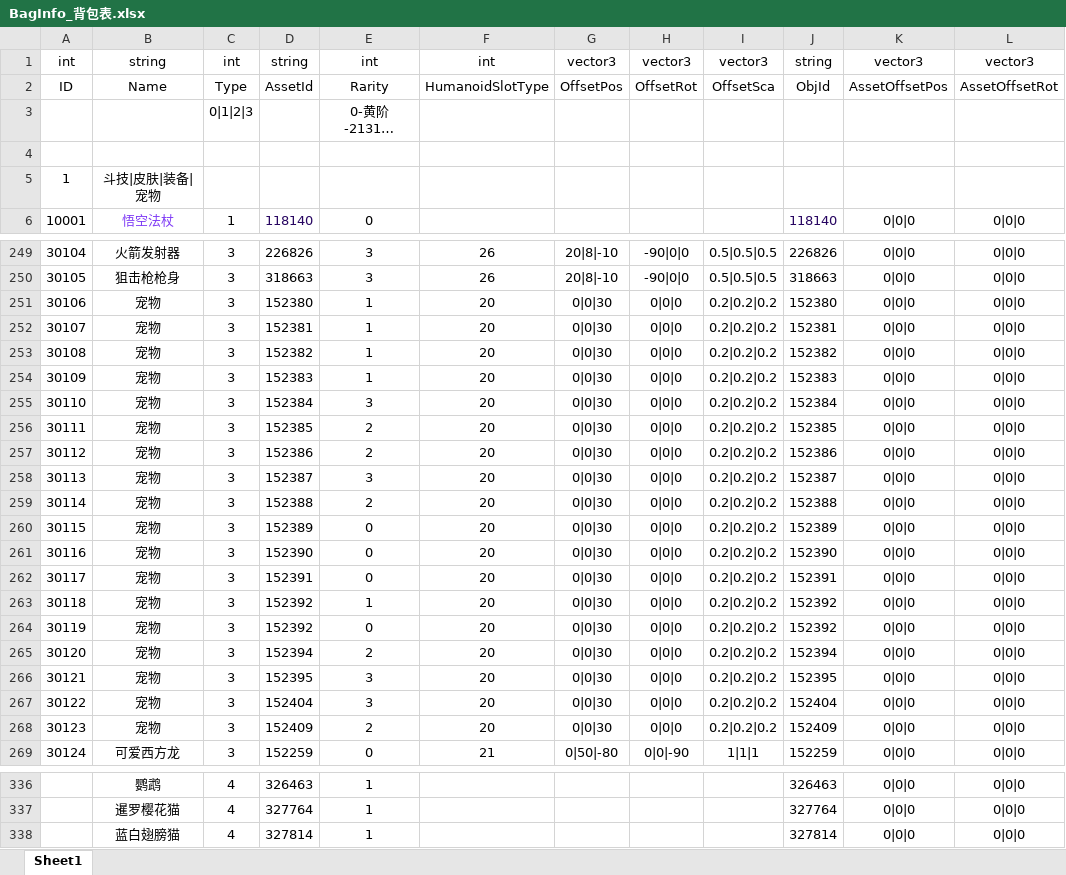
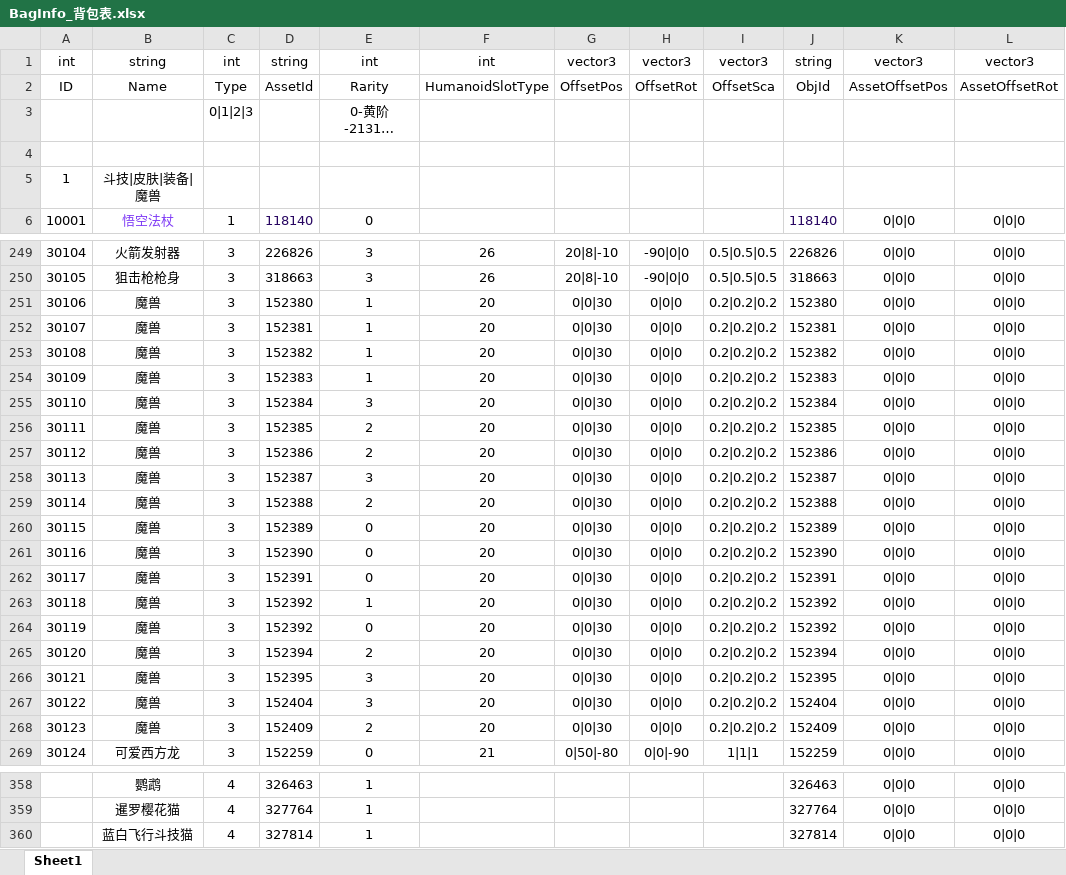
Before and after one commit to HKZUNITY/infinite, an Excel workbook: infinite/Excel/BagInfo_背包表.xlsx, sheet Sheet1, drawn as a sheet; only a part is shown, gaps mark what is left out; long unchanged cells end in …; values as stored, in another font and other column widths than the file's, no borders; addresses are those after the commit; the diff covers the shown part only; the diff names each change by its address in the sheet, - before the commit and + after, or states it on an @@ line.

```diff
--- a/infinite/Excel/BagInfo_背包表.xlsx (sheet Sheet1)
+++ b/infinite/Excel/BagInfo_背包表.xlsx (sheet Sheet1)
-B5: 斗技|皮肤|装备|宠物
+B5: 斗技|皮肤|装备|魔兽
-B251:B268: 宠物
+B251:B268: 魔兽
-B360: 蓝白翅膀猫
+B360: 蓝白飞行斗技猫
```
Also changed, not shown: 22 added rows, 63 edited cells and row numbers in column A elsewhere in this sheet, 17 other files.
